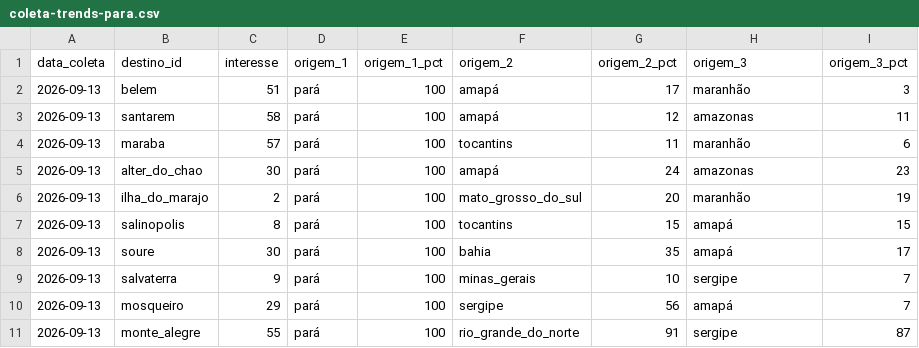
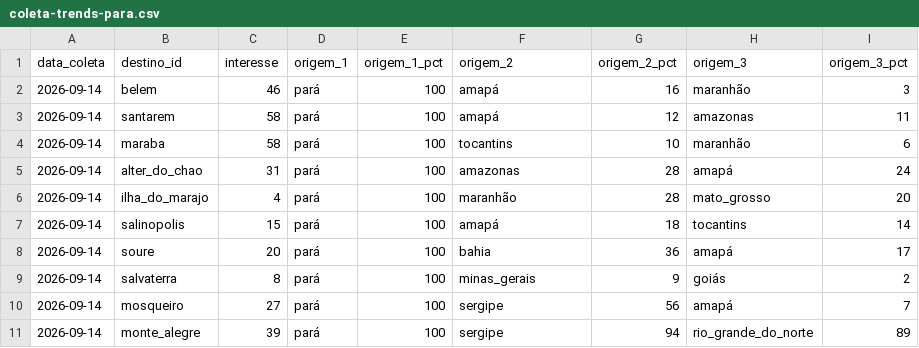
Before and after one commit to LIEZIOABR/pulse-amazonia, a CSV file: coleta-trends-para.csv, drawn as a sheet; only a part is shown; the diff covers the shown part only.

```diff
--- a/coleta-trends-para.csv
+++ b/coleta-trends-para.csv
@@ -1,11 +1,11 @@
 data_coleta,destino_id,interesse,origem_1,origem_1_pct,origem_2,origem_2_pct,origem_3,origem_3_pct
-2026-09-13,belem,51,pará,100,amapá,17,maranhão,3
-2026-09-13,santarem,58,pará,100,amapá,12,amazonas,11
-2026-09-13,maraba,57,pará,100,tocantins,11,maranhão,6
-2026-09-13,alter_do_chao,30,pará,100,amapá,24,amazonas,23
-2026-09-13,ilha_do_marajo,2,pará,100,mato_grosso_do_sul,20,maranhão,19
-2026-09-13,salinopolis,8,pará,100,tocantins,15,amapá,15
-2026-09-13,soure,30,pará,100,bahia,35,amapá,17
-2026-09-13,salvaterra,9,pará,100,minas_gerais,10,sergipe,7
-2026-09-13,mosqueiro,29,pará,100,sergipe,56,amapá,7
-2026-09-13,monte_alegre,55,pará,100,rio_grande_do_norte,91,sergipe,87
+2026-09-14,belem,46,pará,100,amapá,16,maranhão,3
+2026-09-14,santarem,58,pará,100,amapá,12,amazonas,11
+2026-09-14,maraba,58,pará,100,tocantins,10,maranhão,6
+2026-09-14,alter_do_chao,31,pará,100,amazonas,28,amapá,24
+2026-09-14,ilha_do_marajo,4,pará,100,maranhão,28,mato_grosso,20
+2026-09-14,salinopolis,15,pará,100,amapá,18,tocantins,14
+2026-09-14,soure,20,pará,100,bahia,36,amapá,17
+2026-09-14,salvaterra,8,pará,100,minas_gerais,9,goiás,2
+2026-09-14,mosqueiro,27,pará,100,sergipe,56,amapá,7
+2026-09-14,monte_alegre,39,pará,100,sergipe,94,rio_grande_do_norte,89
```
Also changed, not shown: 22 edited cells elsewhere in this file, coleta-concorrentes-nacionais.csv.
